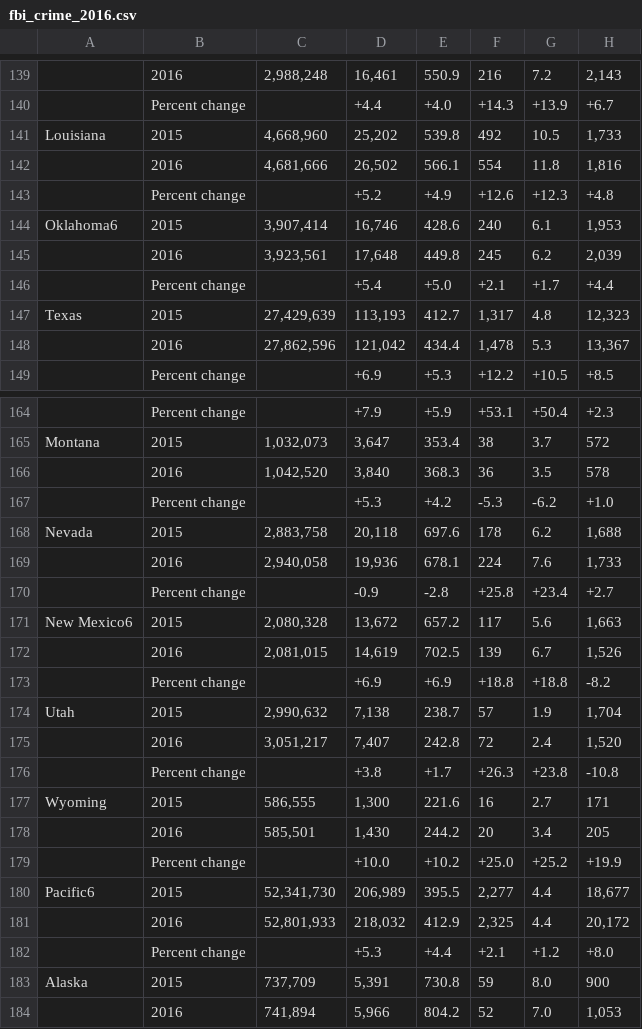
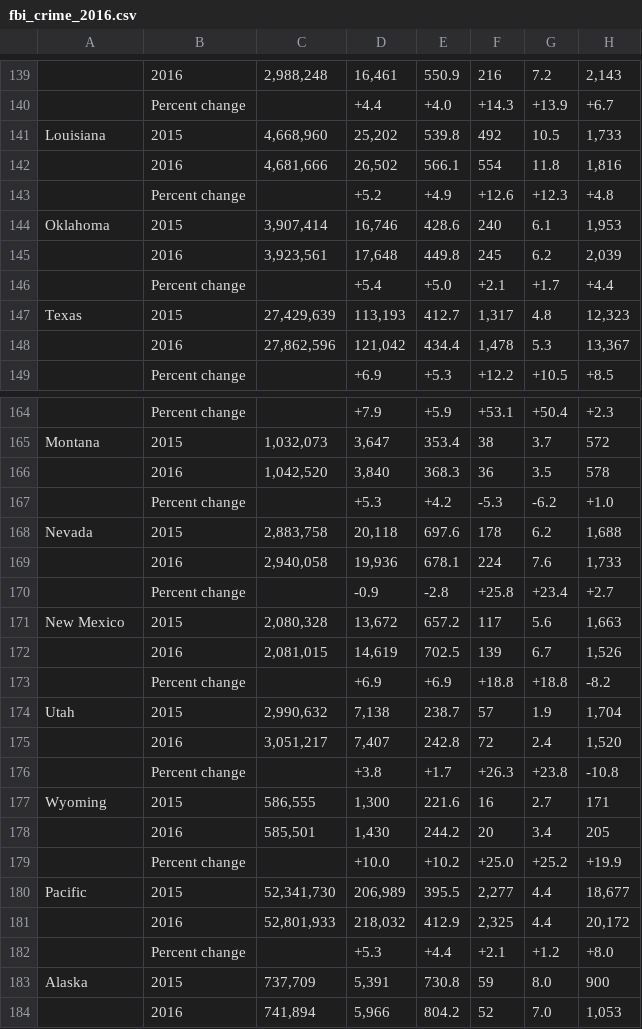
Before and after one commit to orozcojd/FBI_Crime, a CSV file: data/fbi_crime_2016.csv, drawn as a sheet; only a part is shown, gaps mark what is left out; the diff covers the shown part only; the diff names each change by its address in the sheet, - before the commit and + after, or states it on an @@ line.

```diff
--- a/data/fbi_crime_2016.csv
+++ b/data/fbi_crime_2016.csv
-A144: Oklahoma6
+A144: Oklahoma
-A171: New Mexico6
+A171: New Mexico
-A180: Pacific6
+A180: Pacific
```
Also changed, not shown: 27 edited cells elsewhere in this file, dist/data/fbi_crime_2016.csv, 5 other files.
